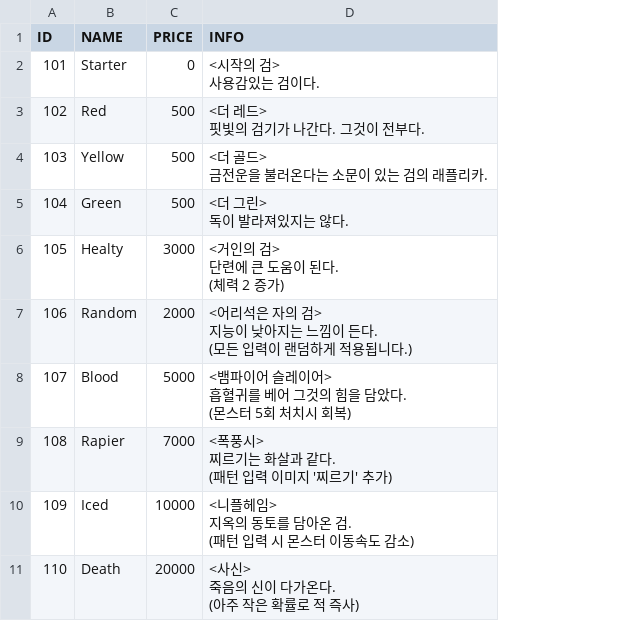
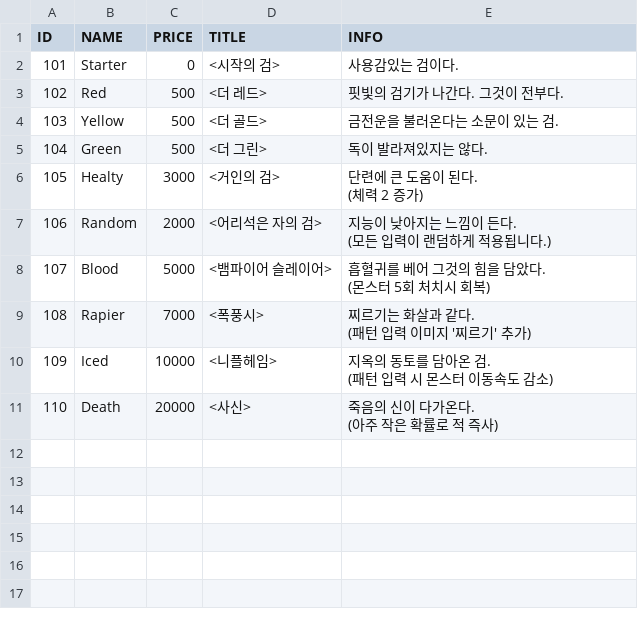
Before and after one commit to KINjoohyun/Project_Slasher, a CSV file: Assets/Resources/Tables/Arsenal_table.csv, drawn as a sheet; addresses are those after the commit; ↵ is a line break in a cell; the diff names each change by its address in the sheet, - before the commit and + after, or states it on an @@ line.

```diff
--- a/Assets/Resources/Tables/Arsenal_table.csv
+++ b/Assets/Resources/Tables/Arsenal_table.csv
+column D (TITLE), rows 2-11: <시작의 검> | <더 레드> | <더 골드> | <더 그린> | <거인의 검> | <어리석은 자의 검> | <뱀파이어 슬레이어> | <폭풍시> | <니플헤임> | <사신>
-E2 (INFO): <시작의 검> ↵ 사용감있는 검이다.
+E2 (INFO): 사용감있는 검이다.
-E3 (INFO): <더 레드> ↵ 핏빛의 검기가 나간다. 그것이 전부다.
+E3 (INFO): 핏빛의 검기가 나간다. 그것이 전부다.
-E4 (INFO): <더 골드> ↵ 금전운을 불러온다는 소문이 있는 검의 래플리카.
+E4 (INFO): 금전운을 불러온다는 소문이 있는 검.
-E5 (INFO): <더 그린> ↵ 독이 발라져있지는 않다.
+E5 (INFO): 독이 발라져있지는 않다.
-E6 (INFO): <거인의 검> ↵ 단련에 큰 도움이 된다. ↵ (체력 2 증가)
+E6 (INFO): 단련에 큰 도움이 된다. ↵ (체력 2 증가)
-E7 (INFO): <어리석은 자의 검> ↵ 지능이 낮아지는 느낌이 든다. ↵ (모든 입력이 랜덤하게 적용됩니다.)
+E7 (INFO): 지능이 낮아지는 느낌이 든다. ↵ (모든 입력이 랜덤하게 적용됩니다.)
-E8 (INFO): <뱀파이어 슬레이어> ↵ 흡혈귀를 베어 그것의 힘을 담았다. ↵ (몬스터 5회 처치시 회복)
+E8 (INFO): 흡혈귀를 베어 그것의 힘을 담았다. ↵ (몬스터 5회 처치시 회복)
-E9 (INFO): <폭풍시> ↵ 찌르기는 화살과 같다. ↵ (패턴 입력 이미지 '찌르기' 추가)
+E9 (INFO): 찌르기는 화살과 같다. ↵ (패턴 입력 이미지 '찌르기' 추가)
-E10 (INFO): <니플헤임> ↵ 지옥의 동토를 담아온 검. ↵ (패턴 입력 시 몬스터 이동속도 감소)
+E10 (INFO): 지옥의 동토를 담아온 검. ↵ (패턴 입력 시 몬스터 이동속도 감소)
-E11 (INFO): <사신> ↵ 죽음의 신이 다가온다. ↵ (아주 작은 확률로 적 즉사)
+E11 (INFO): 죽음의 신이 다가온다. ↵ (아주 작은 확률로 적 즉사)
```
Also changed, not shown: 5 other files.
